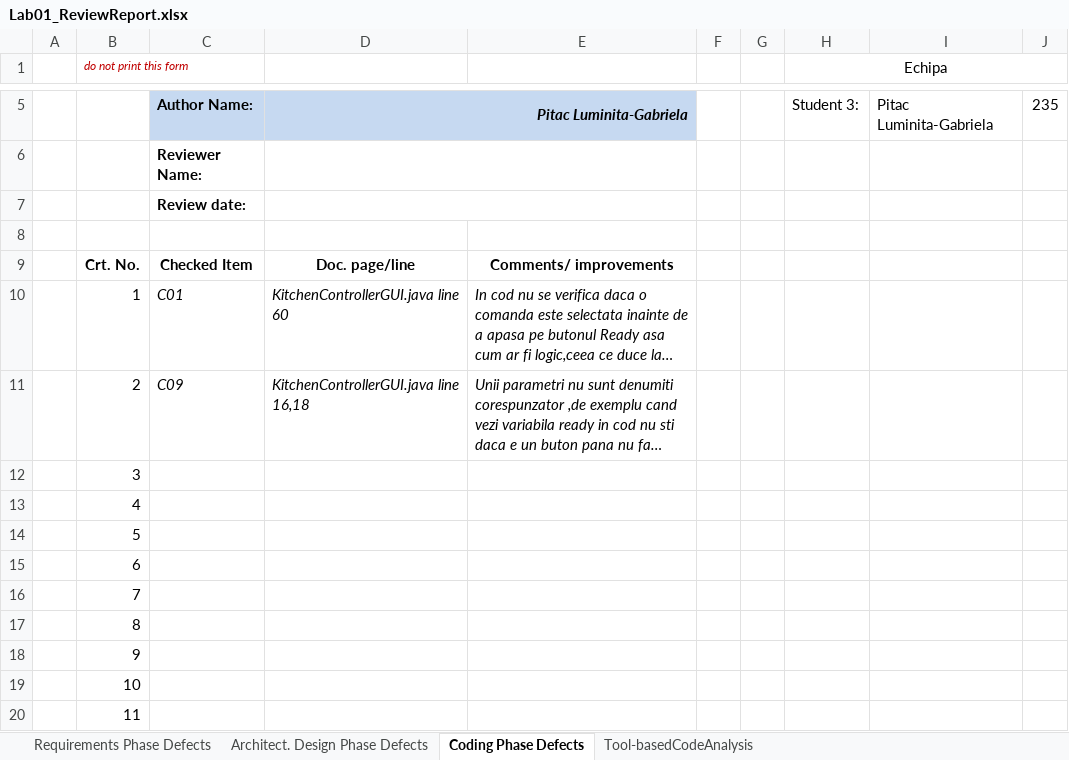
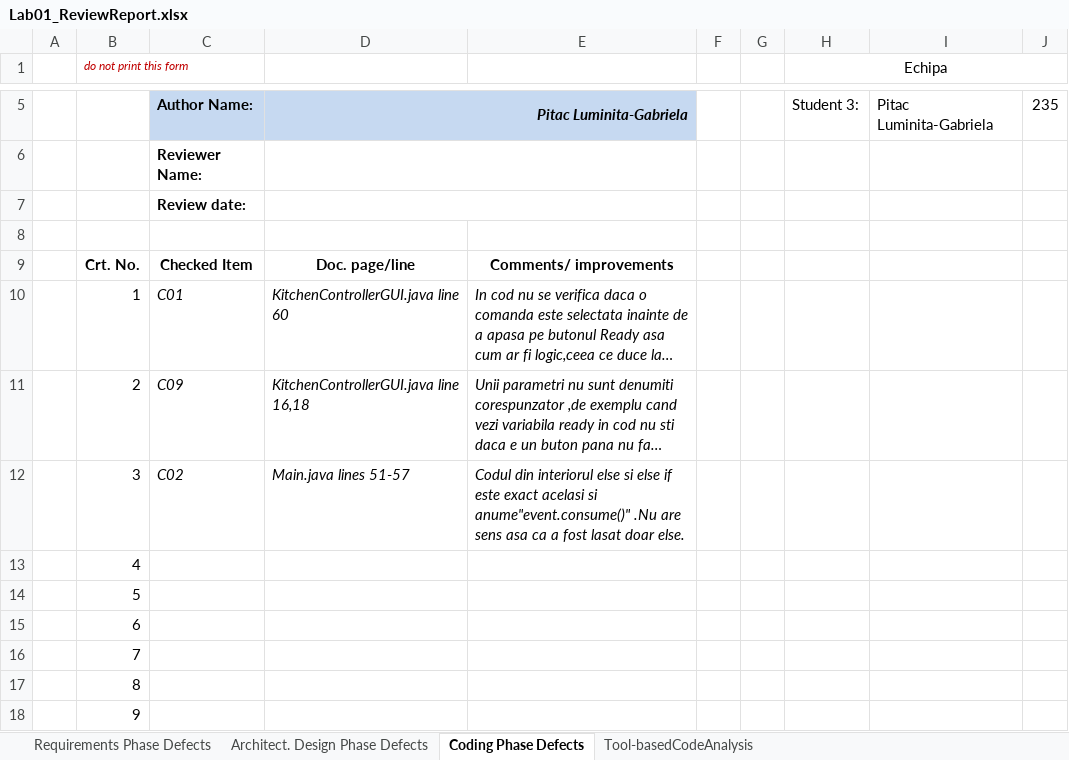
Before and after one commit to lumip06/EchipaUnu, an Excel workbook: Docs/Lab01/Lab01_ReviewReport.xlsx, sheet Coding Phase Defects, drawn as a sheet; only a part is shown, gaps mark what is left out; the shorter side is filled out with more unchanged rows; long unchanged cells end in …; values as stored, in another font and other column widths than the file's, no borders; the diff names each change by its address in the sheet, - before the commit and + after, or states it on an @@ line.

Commit message:
update la review

```diff
--- a/Docs/Lab01/Lab01_ReviewReport.xlsx (sheet Coding Phase Defects)
+++ b/Docs/Lab01/Lab01_ReviewReport.xlsx (sheet Coding Phase Defects)
-C12: (empty)
+C12: C02
-D12: (empty)
+D12: Main.java lines 51-57
-E12: (empty)
+E12: Codul din interiorul else si else if este exact acelasi si anume"event.consume()" .Nu are sens asa ca a fost lasat doar else.
```
